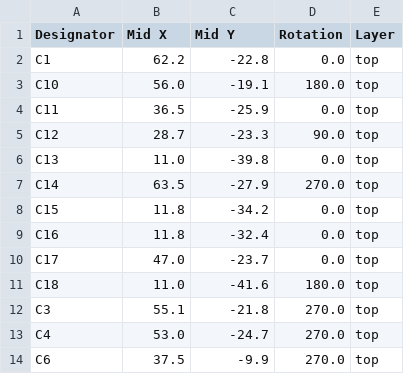
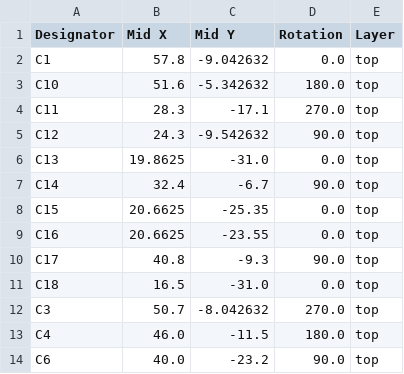
Before and after one commit to ostojaatanasijevic/tube_screamer, a CSV file: tube_screamer/production/positions.csv, drawn as a sheet; only a part is shown; the diff covers the shown part only.

Commit message:
Ready for production.

```diff
--- a/tube_screamer/production/positions.csv
+++ b/tube_screamer/production/positions.csv
@@ -1,14 +1,14 @@
 Designator,Mid X,Mid Y,Rotation,Layer
-C1,62.2,-22.8,0.0,top
-C10,56.0,-19.1,180.0,top
-C11,36.5,-25.9,0.0,top
-C12,28.7,-23.3,90.0,top
-C13,11.0,-39.8,0.0,top
-C14,63.5,-27.9,270.0,top
-C15,11.8,-34.2,0.0,top
-C16,11.8,-32.4,0.0,top
-C17,47.0,-23.7,0.0,top
-C18,11.0,-41.6,180.0,top
-C3,55.1,-21.8,270.0,top
-C4,53.0,-24.7,270.0,top
-C6,37.5,-9.9,270.0,top
+C1,57.8,-9.042632,0.0,top
+C10,51.6,-5.342632,180.0,top
+C11,28.3,-17.1,270.0,top
+C12,24.3,-9.542632,90.0,top
+C13,19.8625,-31.0,0.0,top
+C14,32.4,-6.7,90.0,top
+C15,20.6625,-25.35,0.0,top
+C16,20.6625,-23.55,0.0,top
+C17,40.8,-9.3,90.0,top
+C18,16.5,-31.0,0.0,top
+C3,50.7,-8.042632,270.0,top
+C4,46.0,-11.5,180.0,top
+C6,40.0,-23.2,90.0,top
```
Also changed, not shown: 13 added rows, 4 removed rows and 67 edited cells elsewhere in this file, tube_screamer/production/bom.csv, tube_screamer/production/designators.csv, 22 other files.
